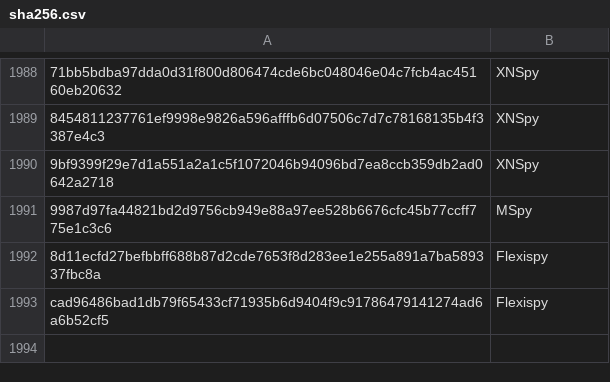
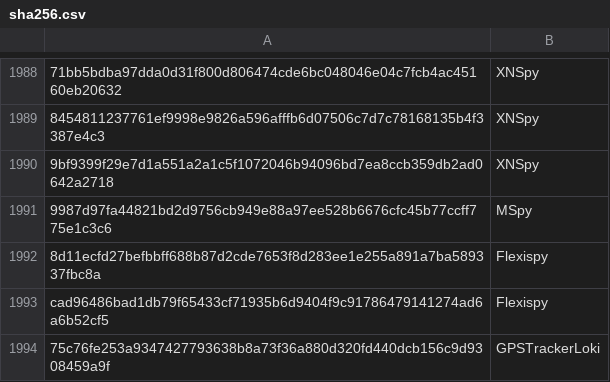
Before and after one commit to AssoEchap/stalkerware-indicators, a CSV file: sha256.csv, drawn as a sheet; only a part is shown, gaps mark what is left out; the diff names each change by its address in the sheet, - before the commit and + after, or states it on an @@ line.

Commit message:
Add a hash for GPS Tracker Loki

```diff
--- a/sha256.csv
+++ b/sha256.csv
+row 1994: 75c76fe253a9347427793638b8a73f36a880d320fd440dcb156c9d9308459a9f | GPSTrackerLoki
```
